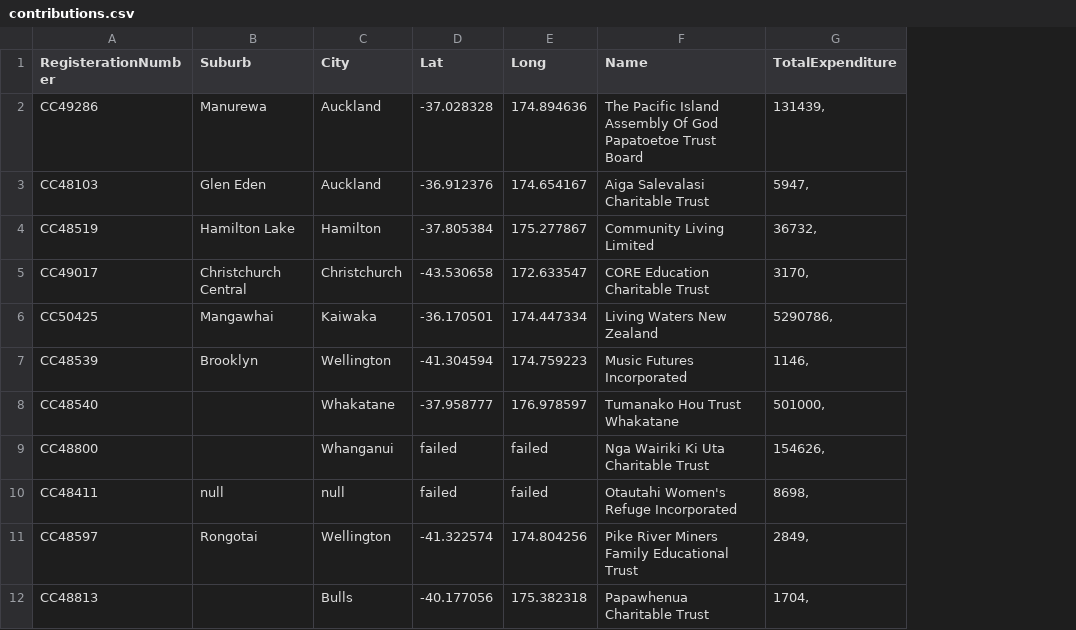
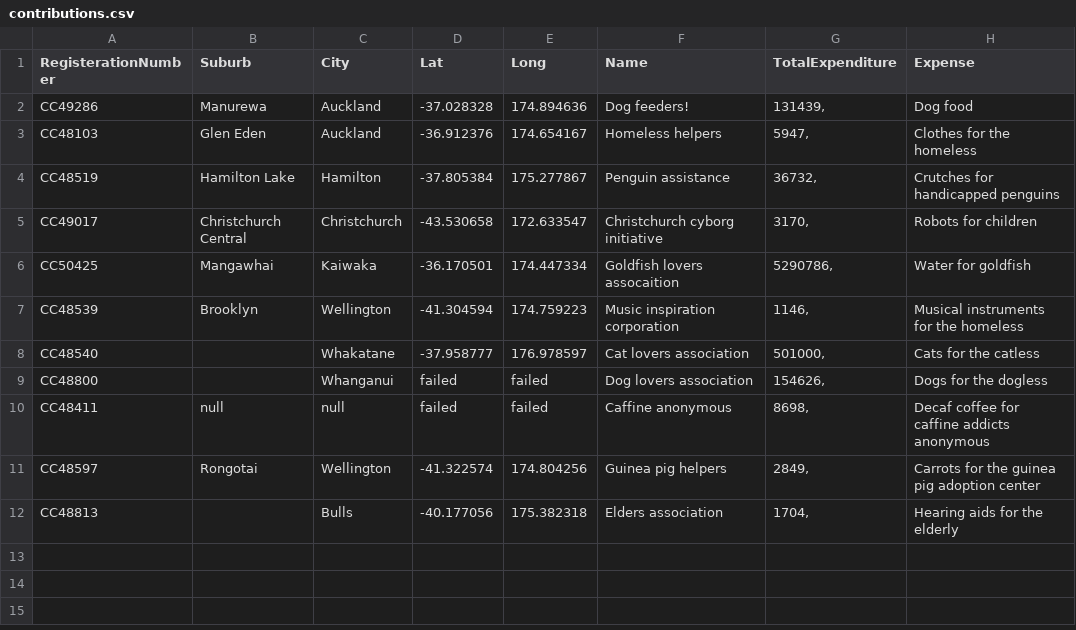
Before and after one commit to waltzaround/Fundy, a CSV file: contributions.csv, drawn as a sheet; the diff names each change by its address in the sheet, - before the commit and + after, or states it on an @@ line.

Commit message:
Update contributions.csv

```diff
--- a/contributions.csv
+++ b/contributions.csv
+column H (Expense), rows 2-12: Dog food | Clothes for the homeless | Crutches for handicapped penguins | Robots for children | Water for goldfish | Musical instruments for the homeless | Cats for the catless | Dogs for the dogless | Decaf coffee for caffine addicts anonymous | Carrots for the guinea pig adoption center | Hearing aids for the elderly
-F2 (Name): The Pacific Island Assembly Of God Papatoetoe Trust Board
+F2 (Name): Dog feeders!
-F3 (Name): Aiga Salevalasi Charitable Trust
+F3 (Name): Homeless helpers
-F4 (Name): Community Living Limited
+F4 (Name): Penguin assistance
-F5 (Name): CORE Education Charitable Trust
+F5 (Name): Christchurch cyborg initiative
-F6 (Name): Living Waters New Zealand
+F6 (Name): Goldfish lovers assocaition
-F7 (Name): Music Futures Incorporated
+F7 (Name): Music inspiration corporation
-F8 (Name): Tumanako Hou Trust Whakatane
+F8 (Name): Cat lovers association
-F9 (Name): Nga Wairiki Ki Uta Charitable Trust
+F9 (Name): Dog lovers association
-F10 (Name): Otautahi Women's Refuge Incorporated
+F10 (Name): Caffine anonymous
-F11 (Name): Pike River Miners Family Educational Trust
+F11 (Name): Guinea pig helpers
-F12 (Name): Papawhenua Charitable Trust
+F12 (Name): Elders association
```
